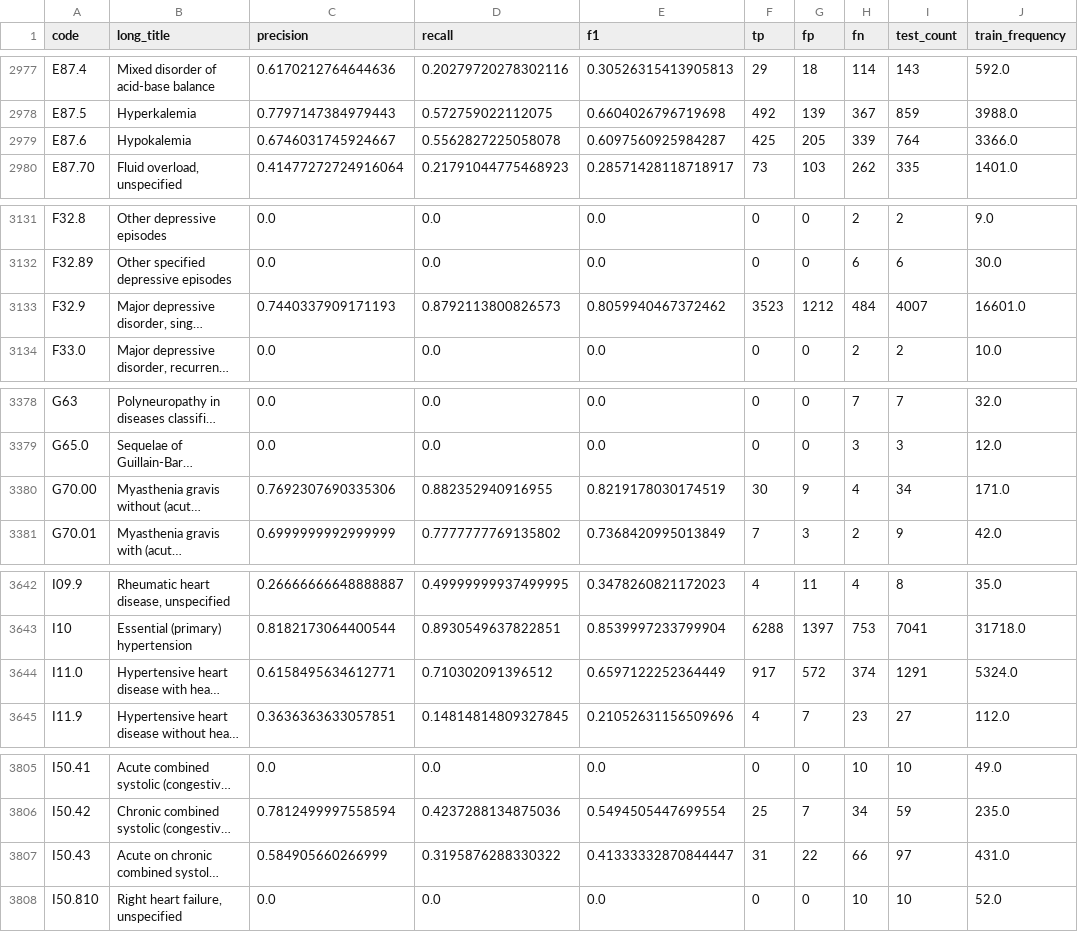
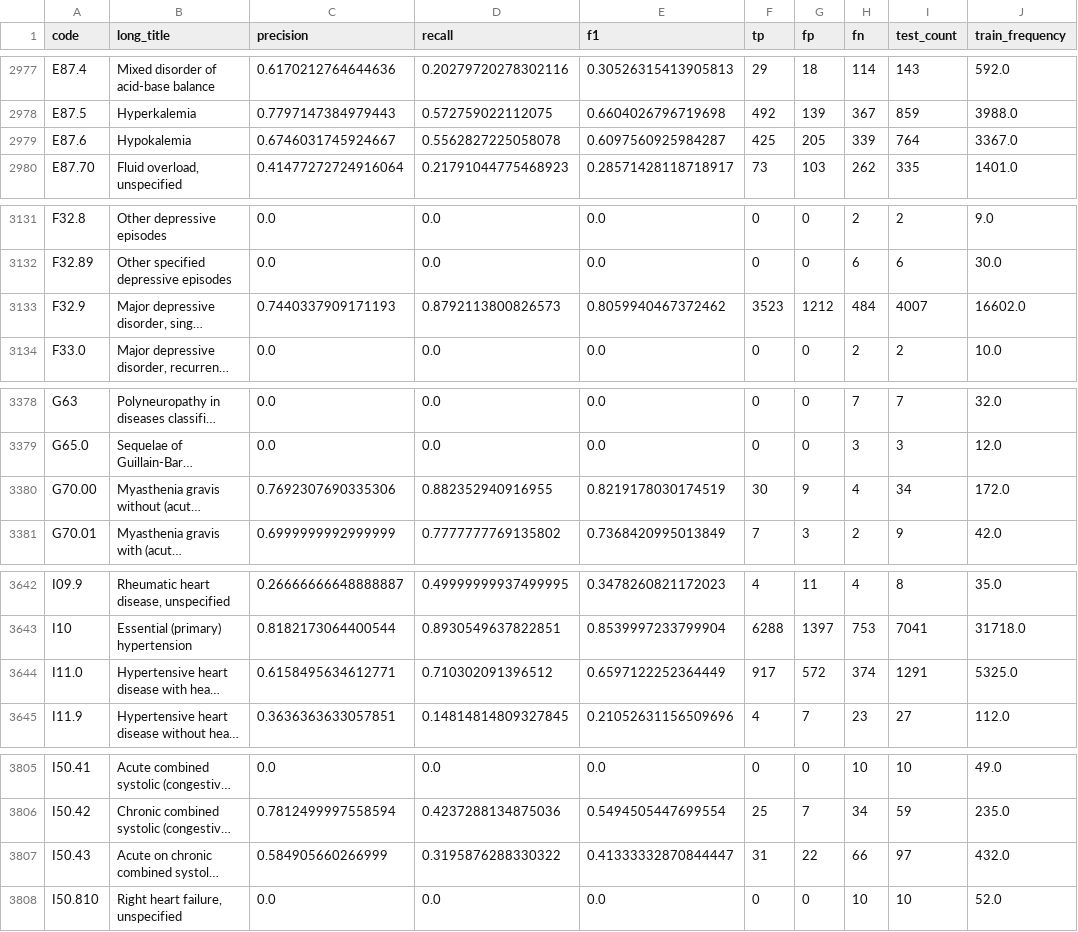
Before and after one commit to jd4501/entity-coding, a CSV file: results/per_code_metrics_entityonly.csv, drawn as a sheet; only a part is shown, gaps mark what is left out; long unchanged cells end in …; the diff covers the shown part only; the diff names each change by its address in the sheet, - before the commit and + after, or states it on an @@ line.

```diff
--- a/results/per_code_metrics_entityonly.csv
+++ b/results/per_code_metrics_entityonly.csv
-J2979 (train_frequency): 3366.0
+J2979 (train_frequency): 3367.0
-J3133 (train_frequency): 16601.0
+J3133 (train_frequency): 16602.0
-J3380 (train_frequency): 171.0
+J3380 (train_frequency): 172.0
-J3644 (train_frequency): 5324.0
+J3644 (train_frequency): 5325.0
-J3807 (train_frequency): 431.0
+J3807 (train_frequency): 432.0
```
Also changed, not shown: 12 edited cells elsewhere in this file, results/per_code_metrics_fulltext.csv, 8 other files.
